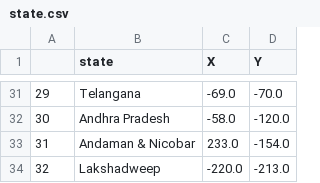
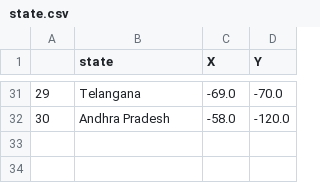
Before and after one commit to mohitrathor98/Indian-State-Game, a CSV file: state.csv, drawn as a sheet; only a part is shown, gaps mark what is left out; the diff names each change by its address in the sheet, - before the commit and + after, or states it on an @@ line.

```diff
--- a/state.csv
+++ b/state.csv
-row 33: 31 | Andaman & Nicobar | 233.0 | -154.0
-row 34: 32 | Lakshadweep | -220.0 | -213.0
```
Also changed, not shown: 1 other file.
